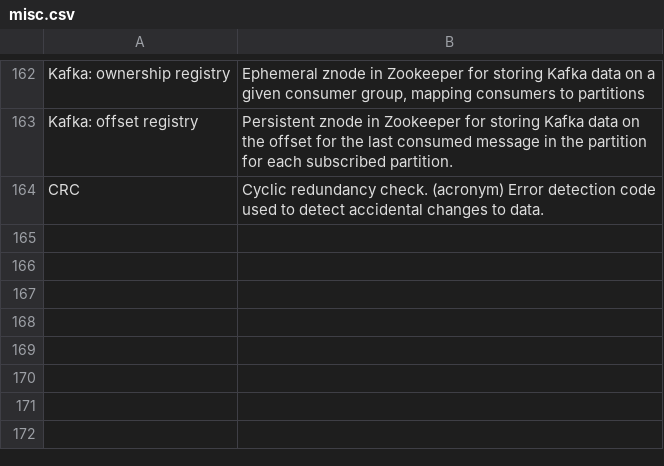
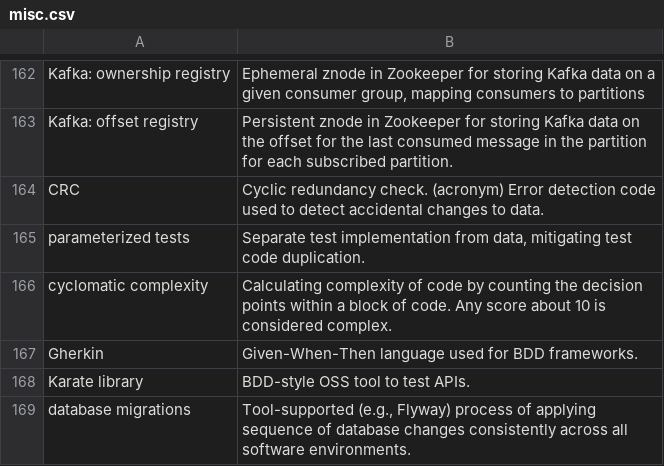
Before and after one commit to nilanshutwinkle/random-notes, a CSV file: flashcards/PD flashcards/Technology/misc.csv, drawn as a sheet; only a part is shown, gaps mark what is left out; the diff names each change by its address in the sheet, - before the commit and + after, or states it on an @@ line.

Commit message:
testing-related vocab

```diff
--- a/flashcards/PD flashcards/Technology/misc.csv
+++ b/flashcards/PD flashcards/Technology/misc.csv
+row 165: parameterized tests | Separate test implementation from data, mitigating test code duplication.
+row 166: cyclomatic complexity | Calculating complexity of code by counting the decision points within a block of code. Any score about 10 is considered complex.
+row 167: Gherkin | Given-When-Then language used for BDD frameworks.
+row 168: Karate library | BDD-style OSS tool to test APIs.
+row 169: database migrations | Tool-supported (e.g., Flyway) process of applying sequence of database changes consistently across all software environments.
```
